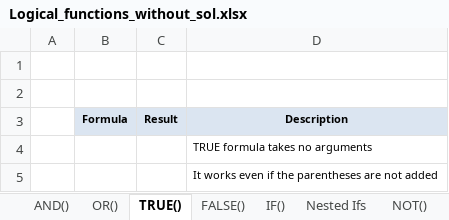
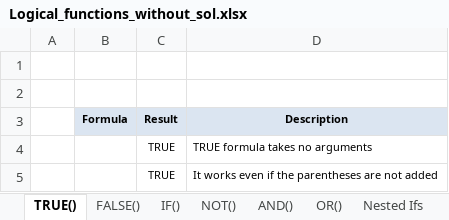
Before and after one commit to starlordali4444/Acciojob-Excel, an Excel workbook: da9/Logical_functions_without_sol.xlsx, sheet TRUE(), drawn as a sheet; values as stored, in another font and other column widths than the file's, no borders; charts and pictures not drawn; the diff names each change by its address in the sheet, - before the commit and + after, or states it on an @@ line.

```diff
--- a/da9/Logical_functions_without_sol.xlsx (sheet TRUE())
+++ b/da9/Logical_functions_without_sol.xlsx (sheet TRUE())
@@ sheet tab order changed: TRUE() | FALSE() | IF() | NOT() | AND() | OR() | Nested Ifs @@
-C4:C5 (Result): (empty)
+C4:C5 (Result): TRUE
```
Also changed, not shown: sheet IS(), sheet IF(), sheet IFERROR(), sheet Nested Ifs, sheet FALSE(), sheet OR(), charts or pictures, 1 other file.
